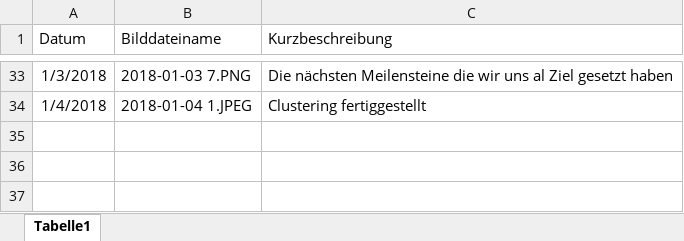
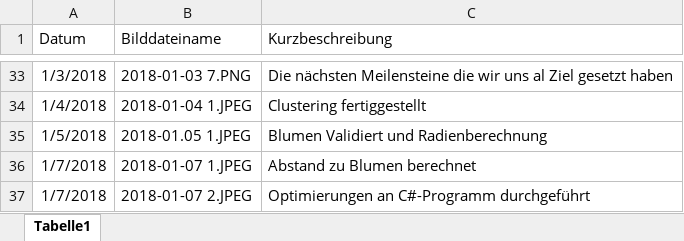
Before and after one commit to KoehlerT/Drohne, an Excel workbook: Dokumentation/Schritte.xlsx, sheet Tabelle1, drawn as a sheet; only a part is shown, gaps mark what is left out; values as stored, in another font and other column widths than the file's, no borders; the diff names each change by its address in the sheet, - before the commit and + after, or states it on an @@ line.

Commit message:
Optimierungen, Abstand

```diff
--- a/Dokumentation/Schritte.xlsx (sheet Tabelle1)
+++ b/Dokumentation/Schritte.xlsx (sheet Tabelle1)
+row 35: 1/5/2018 | 2018-01.05 1.JPEG | Blumen Validiert und Radienberechnung
+row 36: 1/7/2018 | 2018-01-07 1.JPEG | Abstand zu Blumen berechnet
+row 37: 1/7/2018 | 2018-01-07 2.JPEG | Optimierungen an C#-Programm durchgeführt
```
Also changed, not shown: 9 other files.
